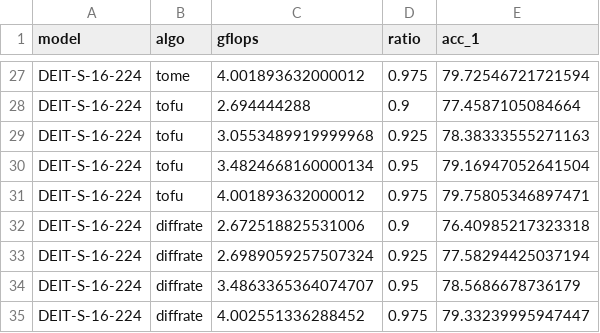
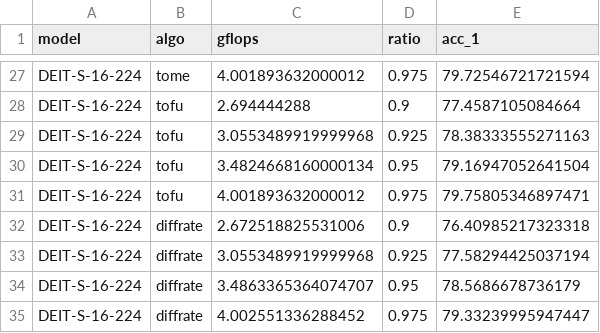
Before and after one commit to hchautran/PiToMe, a CSV file: deit_eval.csv, drawn as a sheet; only a part is shown, gaps mark what is left out.

Commit message:
update

```diff
--- a/deit_eval.csv
+++ b/deit_eval.csv
@@ -32,3 +32,3 @@ DEIT-S-16-224,tofu,4.001893632000012,0.975,79.75805346897471
 DEIT-S-16-224,diffrate,2.672518825531006,0.9,76.40985217323318
-DEIT-S-16-224,diffrate,2.6989059257507324,0.925,77.58294425037194
+DEIT-S-16-224,diffrate,3.0553489919999968,0.925,77.58294425037194
 DEIT-S-16-224,diffrate,3.4863365364074707,0.95,78.5686678736179
```
